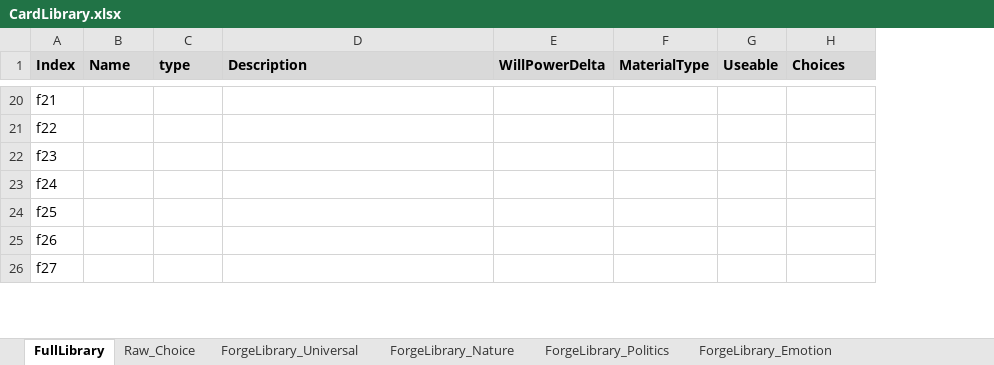
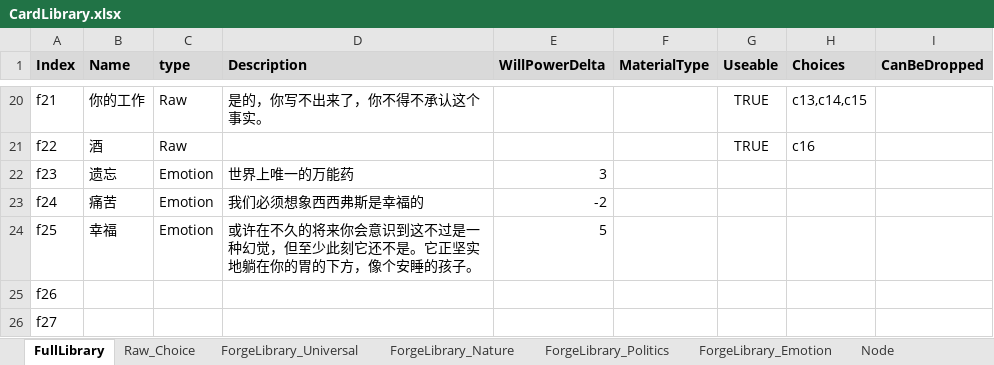
Before and after one commit to shangxintuoba/Poet, an Excel workbook: Assets/CardLibrary/CardLibrary.xlsx, sheet FullLibrary, drawn as a sheet; only a part is shown, gaps mark what is left out; values as stored, in another font and other column widths than the file's, no borders; the diff covers the shown part only; the diff names each change by its address in the sheet, - before the commit and + after, or states it on an @@ line.

```diff
--- a/Assets/CardLibrary/CardLibrary.xlsx (sheet FullLibrary)
+++ b/Assets/CardLibrary/CardLibrary.xlsx (sheet FullLibrary)
+sheet tab: Node
+column I (CanBeDropped), empty
-B20 (Name): (empty)
+B20 (Name): 你的工作
-C20:C21 (type): (empty)
+C20:C21 (type): Raw
-D20 (Description): (empty)
+D20 (Description): 是的，你写不出来了，你不得不承认这个事实。
-G20:G21 (Useable): (empty)
+G20:G21 (Useable): TRUE
-H20 (Choices): (empty)
+H20 (Choices): c13,c14,c15
-B21 (Name): (empty)
+B21 (Name): 酒
-H21 (Choices): (empty)
+H21 (Choices): c16
-B22 (Name): (empty)
+B22 (Name): 遗忘
-C22:C24 (type): (empty)
+C22:C24 (type): Emotion
-D22 (Description): (empty)
+D22 (Description): 世界上唯一的万能药
-E22 (WillPowerDelta): (empty)
+E22 (WillPowerDelta): 3
-B23 (Name): (empty)
+B23 (Name): 痛苦
-D23 (Description): (empty)
+D23 (Description): 我们必须想象西西弗斯是幸福的
-E23 (WillPowerDelta): (empty)
+E23 (WillPowerDelta): -2
-B24 (Name): (empty)
+B24 (Name): 幸福
-D24 (Description): (empty)
+D24 (Description): 或许在不久的将来你会意识到这不过是一种幻觉，但至少此刻它还不是。它正坚实地躺在你的胃的下方，像个安睡的孩子。
-E24 (WillPowerDelta): (empty)
+E24 (WillPowerDelta): 5
```
Also changed, not shown: 35 edited cells elsewhere in this sheet, sheet Raw_Choice, 13 other files.
